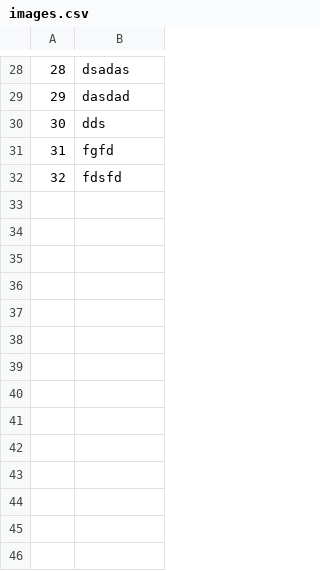
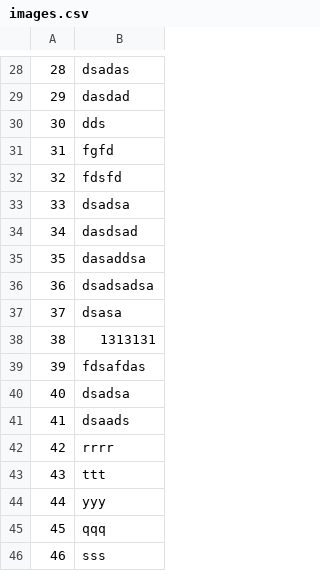
Before and after one commit to mil184/SIMS-tim-B, a CSV file: SIMS-Initial-Project-main/InitialProject/InitialProject/Resources/Data/images.csv, drawn as a sheet; only a part is shown, gaps mark what is left out.

```diff
--- a/SIMS-Initial-Project-main/InitialProject/InitialProject/Resources/Data/images.csv
+++ b/SIMS-Initial-Project-main/InitialProject/InitialProject/Resources/Data/images.csv
@@ -32 +32,15 @@
 32|fdsfd
+33|dsadsa
+34|dasdsad
+35|dasaddsa
+36|dsadsadsa
+37|dsasa
+38|1313131
+39|fdsafdas
+40|dsadsa
+41|dsaads
+42|rrrr
+43|ttt
+44|yyy
+45|qqq
+46|sss
```
Also changed, not shown: 5 other files.
